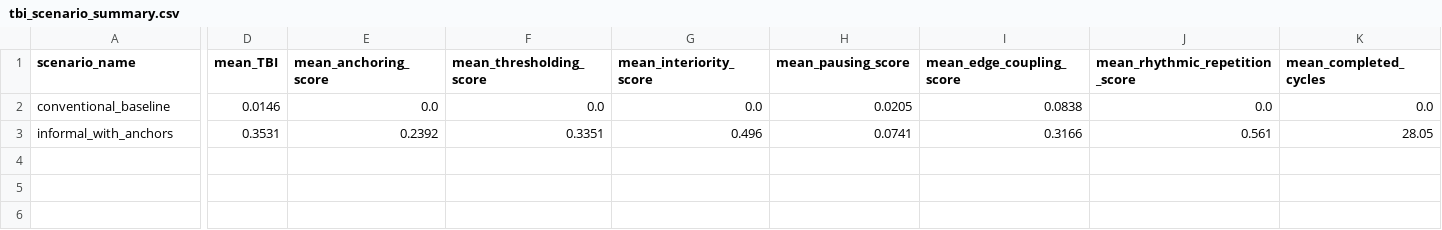
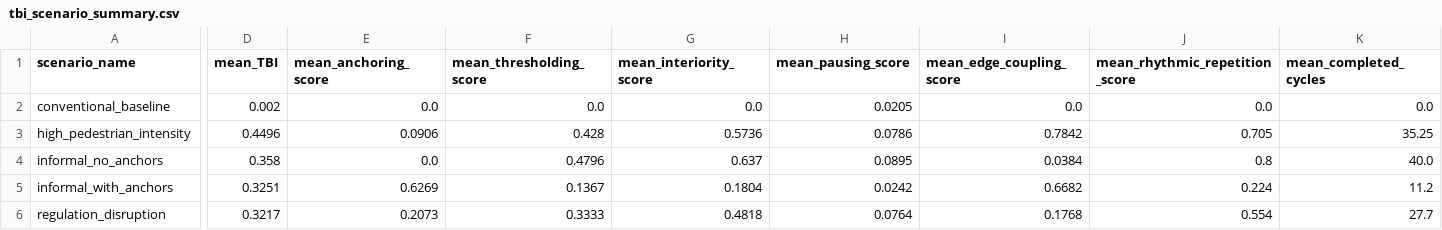
Before and after one commit to zeshan67/temporal-buildingness-model, a CSV file: outputs/summaries/tbi_scenario_summary.csv, drawn as a sheet; only a part is shown, gaps mark what is left out; addresses are those after the commit; rows hold the shown columns only; the diff names each change by its address in the sheet, - before the commit and + after, or states it on an @@ line.

```diff
--- a/outputs/summaries/tbi_scenario_summary.csv
+++ b/outputs/summaries/tbi_scenario_summary.csv
-D2 (mean_TBI): 0.0146
+D2 (mean_TBI): 0.002
-I2 (mean_edge_coupling_score): 0.0838
+I2 (mean_edge_coupling_score): 0.0
+row 3: high_pedestrian_intensity | 0.4496 | 0.0906 | 0.428 | 0.5736 | 0.0786 | 0.7842 | 0.705 | 35.25
+row 4: informal_no_anchors | 0.358 | 0.0 | 0.4796 | 0.637 | 0.0895 | 0.0384 | 0.8 | 40.0
-D5 (mean_TBI): 0.3531
+D5 (mean_TBI): 0.3251
-E5 (mean_anchoring_score): 0.2392
+E5 (mean_anchoring_score): 0.6269
-F5 (mean_thresholding_score): 0.3351
+F5 (mean_thresholding_score): 0.1367
-G5 (mean_interiority_score): 0.496
+G5 (mean_interiority_score): 0.1804
-H5 (mean_pausing_score): 0.0741
+H5 (mean_pausing_score): 0.0242
-I5 (mean_edge_coupling_score): 0.3166
+I5 (mean_edge_coupling_score): 0.6682
-J5 (mean_rhythmic_repetition_score): 0.561
+J5 (mean_rhythmic_repetition_score): 0.224
-K5 (mean_completed_cycles): 28.05
+K5 (mean_completed_cycles): 11.2
+row 6: regulation_disruption | 0.3217 | 0.2073 | 0.3333 | 0.4818 | 0.0764 | 0.1768 | 0.554 | 27.7
```
Also changed, not shown: outputs/summaries/tbi_agent_scores.csv, 8 other files.
